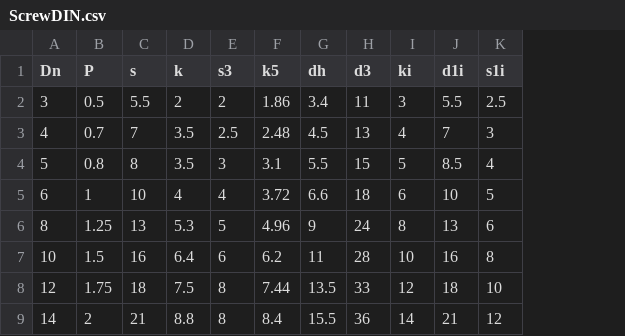
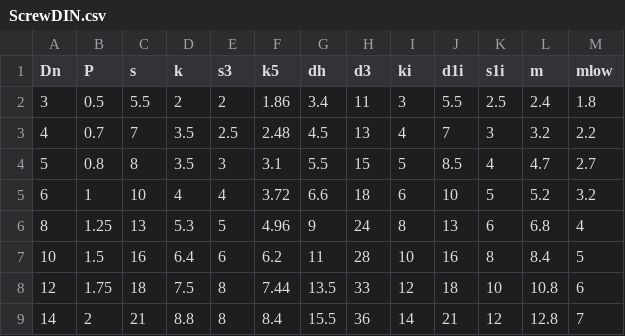
Before and after one commit to hkroeger/insightcae, a CSV file: share/iscad-library/ScrewDIN.csv, drawn as a sheet; the diff names each change by its address in the sheet, - before the commit and + after, or states it on an @@ line.

```diff
--- a/share/iscad-library/ScrewDIN.csv
+++ b/share/iscad-library/ScrewDIN.csv
+column L (m), rows 2-9: 2.4 | 3.2 | 4.7 | 5.2 | 6.8 | 8.4 | 10.8 | 12.8
+column M (mlow), rows 2-9: 1.8 | 2.2 | 2.7 | 3.2 | 4 | 5 | 6 | 7
```
Also changed, not shown: 1 other file.
